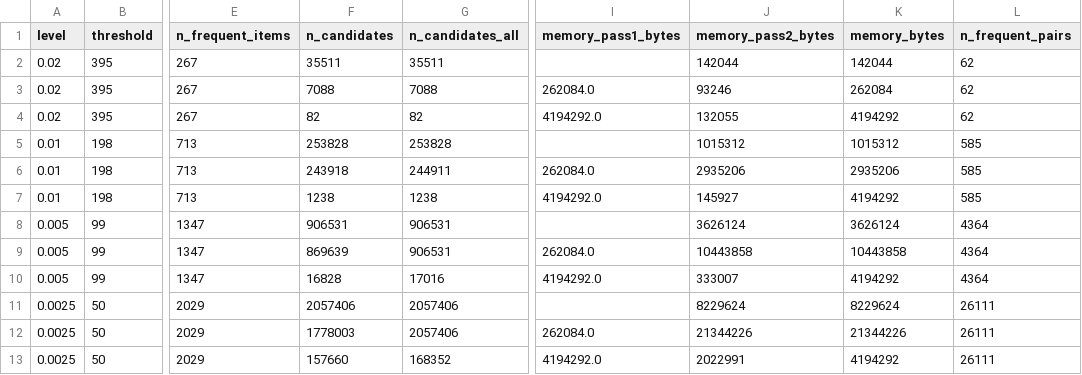
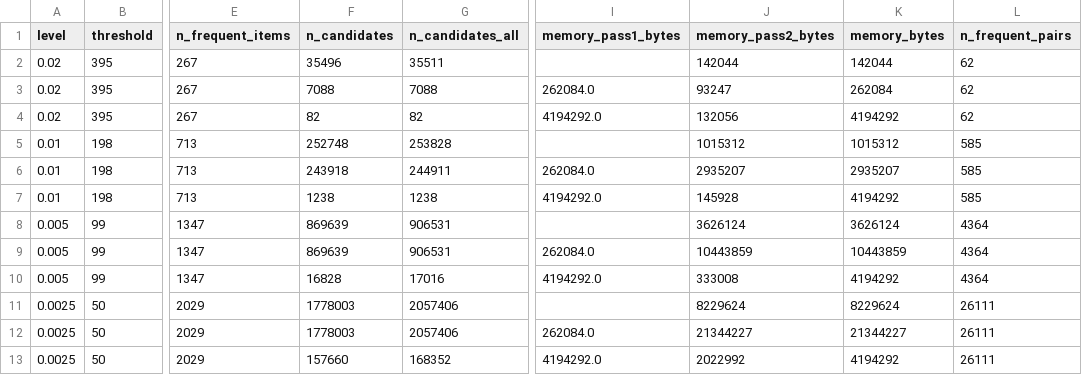
Before and after one commit to yeongin013/Big-Data-Group-10, a CSV file: results/pcy_compare.csv, drawn as a sheet; only a part is shown, gaps mark what is left out; the diff names each change by its address in the sheet, - before the commit and + after, or states it on an @@ line.

```diff
--- a/results/pcy_compare.csv
+++ b/results/pcy_compare.csv
-F2 (n_candidates): 35511
+F2 (n_candidates): 35496
-J3 (memory_pass2_bytes): 93246
+J3 (memory_pass2_bytes): 93247
-J4 (memory_pass2_bytes): 132055
+J4 (memory_pass2_bytes): 132056
-F5 (n_candidates): 253828
+F5 (n_candidates): 252748
-J6 (memory_pass2_bytes): 2935206
+J6 (memory_pass2_bytes): 2935207
-K6 (memory_bytes): 2935206
+K6 (memory_bytes): 2935207
-J7 (memory_pass2_bytes): 145927
+J7 (memory_pass2_bytes): 145928
-F8 (n_candidates): 906531
+F8 (n_candidates): 869639
-J9 (memory_pass2_bytes): 10443858
+J9 (memory_pass2_bytes): 10443859
-K9 (memory_bytes): 10443858
+K9 (memory_bytes): 10443859
-J10 (memory_pass2_bytes): 333007
+J10 (memory_pass2_bytes): 333008
-F11 (n_candidates): 2057406
+F11 (n_candidates): 1778003
-J12 (memory_pass2_bytes): 21344226
+J12 (memory_pass2_bytes): 21344227
-K12 (memory_bytes): 21344226
+K12 (memory_bytes): 21344227
-J13 (memory_pass2_bytes): 2022991
+J13 (memory_pass2_bytes): 2022992
```
Also changed, not shown: results/h2.csv, results/null_check.csv, 2 other files.
